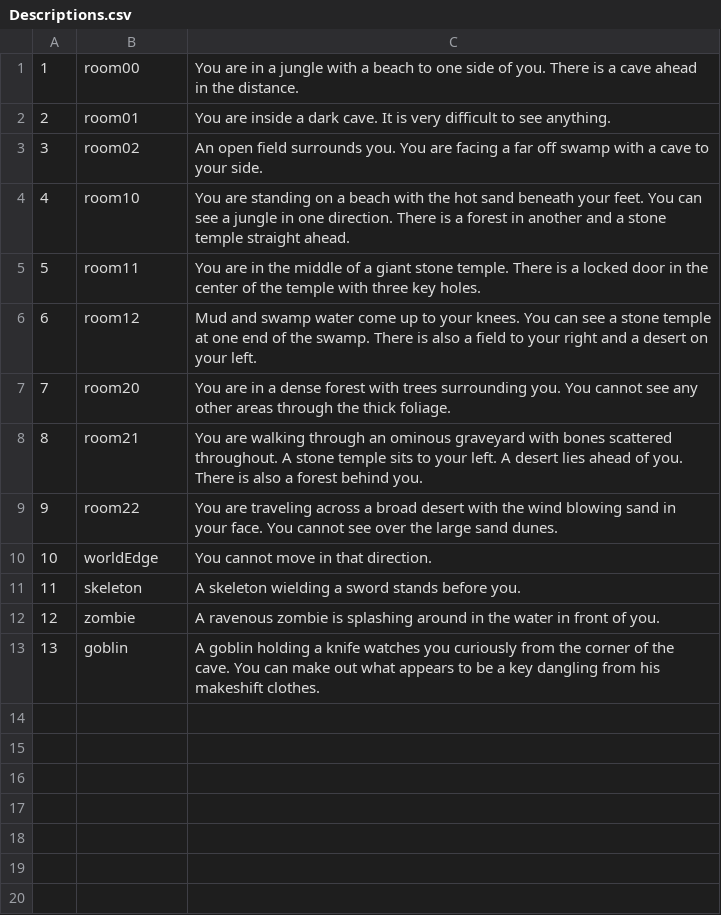
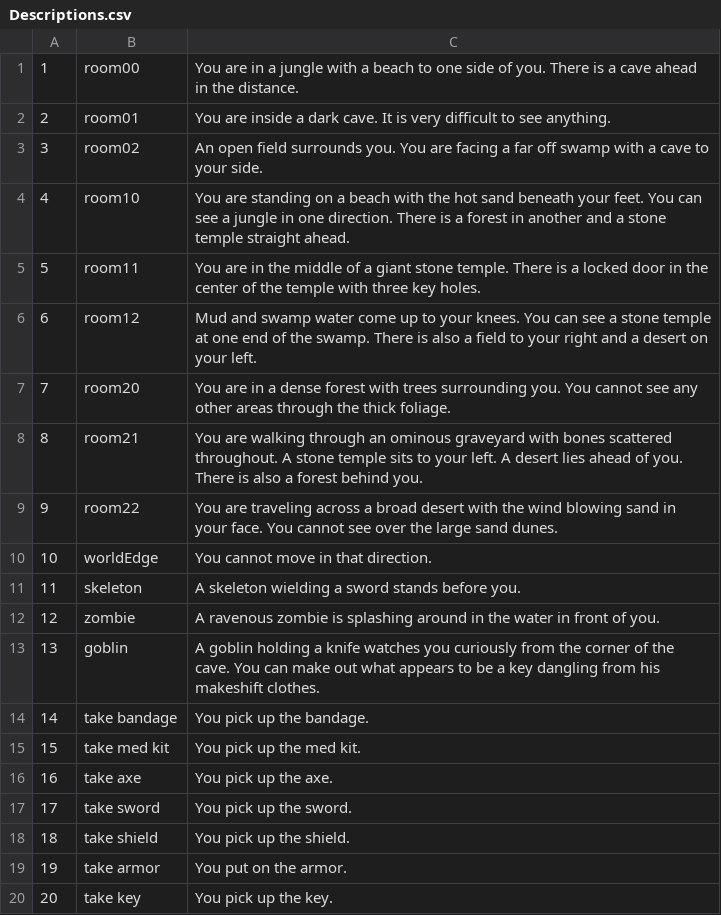
Before and after one commit to therbine/CS320-Sp19-Team-therbine-mreinhart-ehostler1, a CSV file: src/database/persist/res/Descriptions.csv, drawn as a sheet; the diff names each change by its address in the sheet, - before the commit and + after, or states it on an @@ line.

Commit message:
CSV changes (descriptions and commands)

```diff
--- a/src/database/persist/res/Descriptions.csv
+++ b/src/database/persist/res/Descriptions.csv
+row 14: 14 | take bandage | You pick up the bandage.
+row 15: 15 | take med kit | You pick up the med kit.
+row 16: 16 | take axe | You pick up the axe.
+row 17: 17 | take sword | You pick up the sword.
+row 18: 18 | take shield | You pick up the shield.
+row 19: 19 | take armor | You put on the armor.
+row 20: 20 | take key | You pick up the key.
```
Also changed, not shown: src/database/persist/res/Commands.csv, 1 other file.
